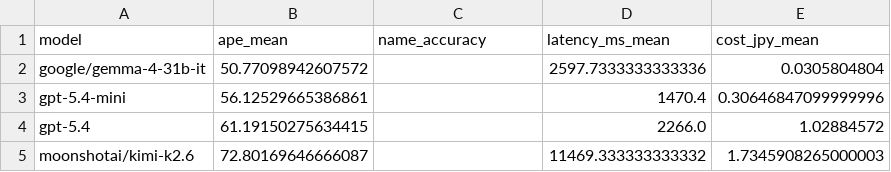
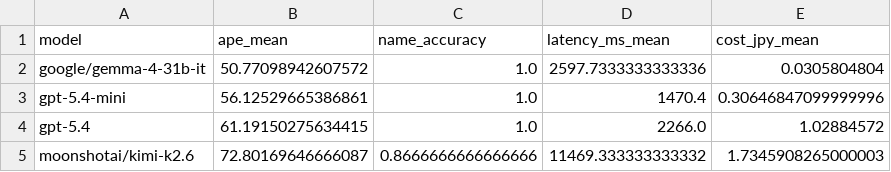
Before and after one commit to Taiki0629/CalorieLensPoC, a CSV file: 30_development/data/results/ranking.csv, drawn as a sheet.

```diff
--- a/30_development/data/results/ranking.csv
+++ b/30_development/data/results/ranking.csv
@@ -1,5 +1,5 @@
 model,ape_mean,name_accuracy,latency_ms_mean,cost_jpy_mean
-google/gemma-4-31b-it,50.77098942607572,,2597.7333333333336,0.0305804804
-gpt-5.4-mini,56.12529665386861,,1470.4,0.30646847099999996
-gpt-5.4,61.19150275634415,,2266.0,1.02884572
-moonshotai/kimi-k2.6,72.80169646666087,,11469.333333333332,1.7345908265000003
+google/gemma-4-31b-it,50.77098942607572,1.0,2597.7333333333336,0.0305804804
+gpt-5.4-mini,56.12529665386861,1.0,1470.4,0.30646847099999996
+gpt-5.4,61.19150275634415,1.0,2266.0,1.02884572
+moonshotai/kimi-k2.6,72.80169646666087,0.8666666666666666,11469.333333333332,1.7345908265000003
```
Also changed, not shown: 30_development/data/results/scores.csv, 30_development/data/results/summary.csv, 2 other files.
